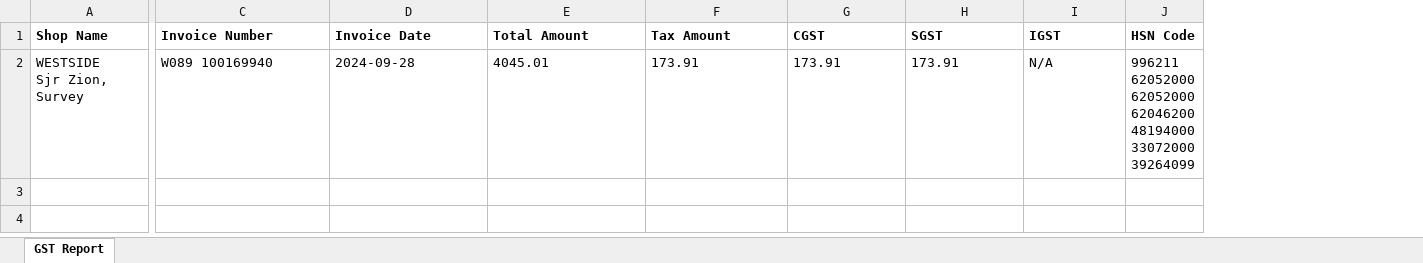
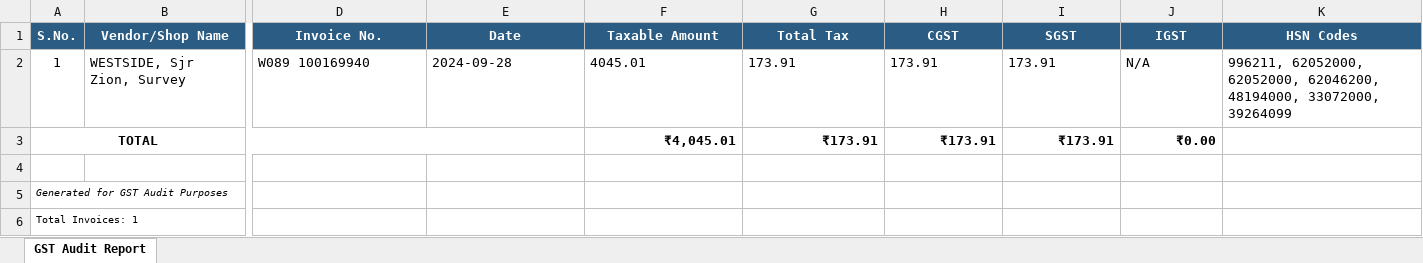
Before and after one commit to Vamzzii-13/FinSync, an Excel workbook: python_backend/output/Sample_GST_Extract.xlsx, sheet GST Audit Report, drawn as a sheet; only a part is shown, gaps mark what is left out; values as stored, in another font and other column widths than the file's, no borders; removed rows and columns are numbered as before the commit, all else as after; rows hold the shown columns only; ↵ is a line break in a cell; the diff covers the shown part only; the diff names each change by its address in the sheet, - before the commit and + after, or states it on an @@ line.

```diff
--- a/python_backend/output/Sample_GST_Extract.xlsx (sheet GST Audit Report)
+++ b/python_backend/output/Sample_GST_Extract.xlsx (sheet GST Audit Report)
-sheet tab: GST Report
+sheet tab: GST Audit Report
-column A (Shop Name), row 2: WESTSIDE ↵ Sjr Zion, Survey
+column A (S.No.), row 2: 1
+column B (Vendor/Shop Name), row 2: WESTSIDE, Sjr Zion, Survey
-column J (HSN Code), row 2: 996211 ↵ 62052000 ↵ 62052000 ↵ 62046200 ↵ 48194000 ↵ 33072000 ↵ 39264099
+column K (HSN Codes), row 2: 996211, 62052000, 62052000, 62046200, 48194000, 33072000, 39264099
@@ D1:J1 fill: none → #2B5D84, text colour: black → #FFFFFF, alignment: left → center @@
-D1: Invoice Number
+D1: Invoice No.
-E1: Invoice Date
+E1: Date
-F1: Total Amount
+F1: Taxable Amount
-G1: Tax Amount
+G1: Total Tax
+row 3: TOTAL |  |  |  | ₹4,045.01 | ₹173.91 | ₹173.91 | ₹173.91 | ₹0.00
+row 4: (empty)
+row 5: Generated for GST Audit Purposes
+row 6: Total Invoices: 1
```
Also changed, not shown: cell formats elsewhere in this sheet, python_backend/output/Consolidated_Invoices_Output.xlsx, 4 other files.
